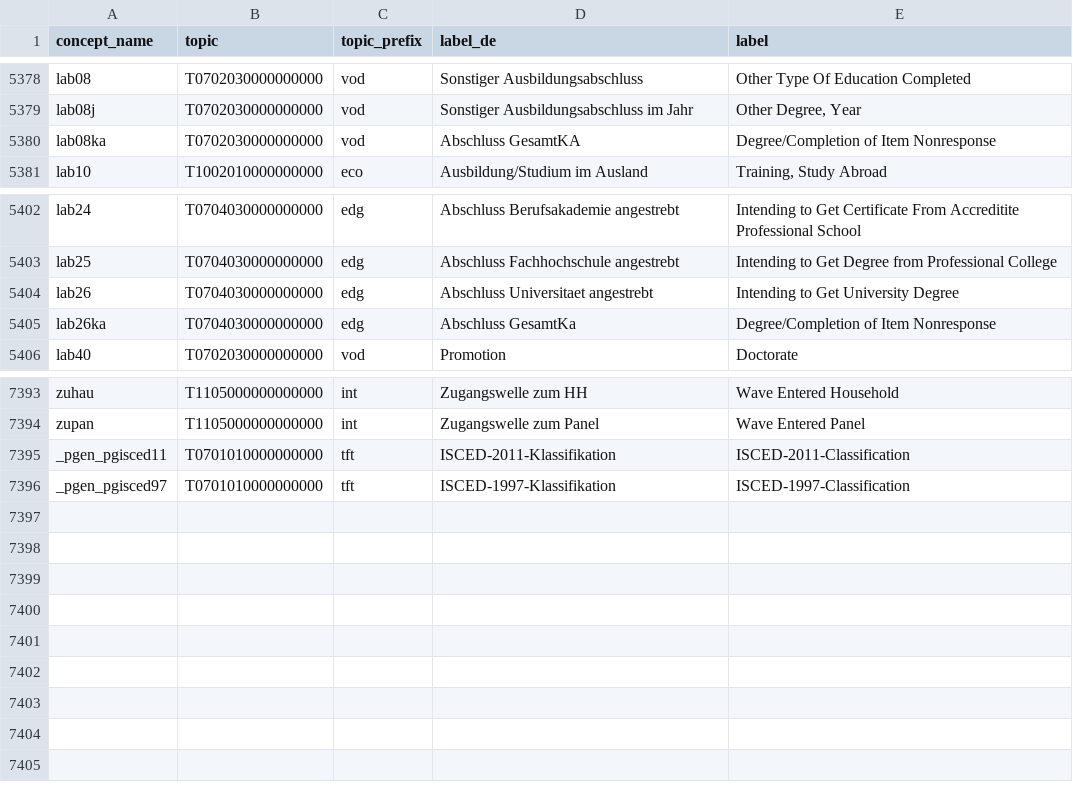
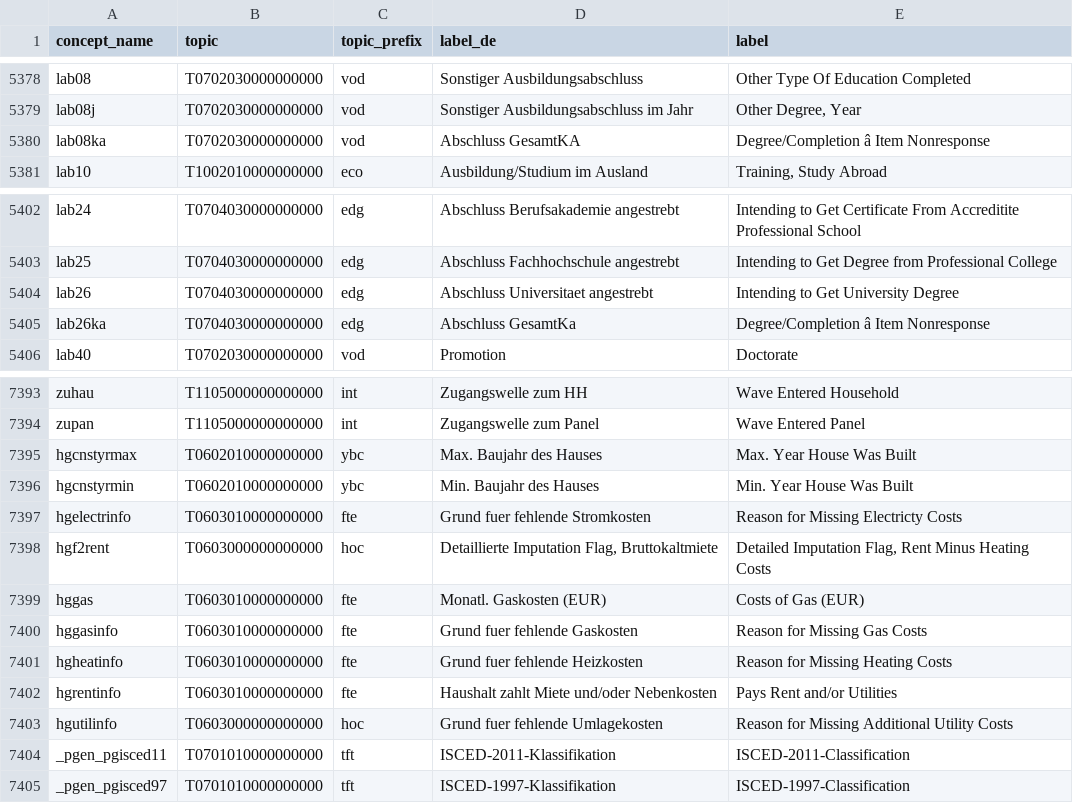
Before and after one commit to paneldata/soep-core, a CSV file: ddionrails/concepts.csv, drawn as a sheet; only a part is shown, gaps mark what is left out; the diff names each change by its address in the sheet, - before the commit and + after, or states it on an @@ line.

Commit message:
Update concepts and variables in input directory

```diff
--- a/ddionrails/concepts.csv
+++ b/ddionrails/concepts.csv
-E5380 (label): Degree/Completion of Item Nonresponse
+E5380 (label): Degree/Completion â Item Nonresponse
-E5405 (label): Degree/Completion of Item Nonresponse
+E5405 (label): Degree/Completion â Item Nonresponse
+row 7395: hgcnstyrmax | T0602010000000000 | ybc | Max. Baujahr des Hauses | Max. Year House Was Built
+row 7396: hgcnstyrmin | T0602010000000000 | ybc | Min. Baujahr des Hauses | Min. Year House Was Built
+row 7397: hgelectrinfo | T0603010000000000 | fte | Grund fuer fehlende Stromkosten | Reason for Missing Electricty Costs
+row 7398: hgf2rent | T0603000000000000 | hoc | Detaillierte Imputation Flag, Bruttokaltmiete | Detailed Imputation Flag, Rent Minus Heating Costs
+row 7399: hggas | T0603010000000000 | fte | Monatl. Gaskosten (EUR) | Costs of Gas (EUR)
+row 7400: hggasinfo | T0603010000000000 | fte | Grund fuer fehlende Gaskosten | Reason for Missing Gas Costs
+row 7401: hgheatinfo | T0603010000000000 | fte | Grund fuer fehlende Heizkosten | Reason for Missing Heating Costs
+row 7402: hgrentinfo | T0603010000000000 | fte | Haushalt zahlt Miete und/oder Nebenkosten | Pays Rent and/or Utilities
+row 7403: hgutilinfo | T0603000000000000 | hoc | Grund fuer fehlende Umlagekosten | Reason for Missing Additional Utility Costs
```
Also changed, not shown: 1 other file.
